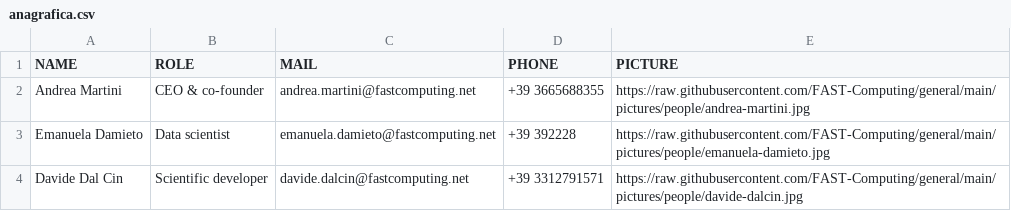
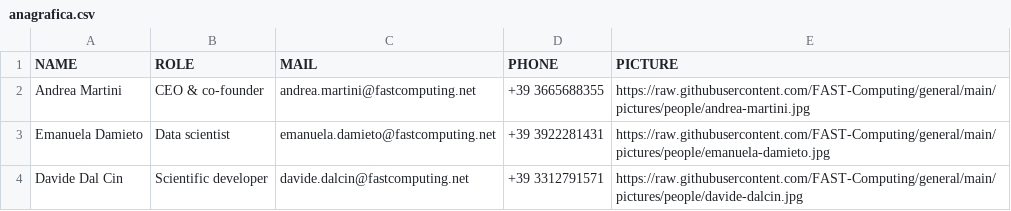
Before and after one commit to FAST-Computing/general, a CSV file: anagrafica.csv, drawn as a sheet.

Commit message:
Update anagrafica.csv

```diff
--- a/anagrafica.csv
+++ b/anagrafica.csv
@@ -2,3 +2,3 @@ NAME,ROLE,MAIL,PHONE,PICTURE
 Andrea Martini, CEO & co-founder, andrea.martini@fastcomputing.net,+39 3665688355,https://raw.githubusercontent.com/FAST-Computing/general/main/pictures/people/andrea-martini.jpg
-Emanuela Damieto, Data scientist, emanuela.damieto@fastcomputing.net,+39 392228,https://raw.githubusercontent.com/FAST-Computing/general/main/pictures/people/emanuela-damieto.jpg
+Emanuela Damieto, Data scientist, emanuela.damieto@fastcomputing.net,+39 3922281431,https://raw.githubusercontent.com/FAST-Computing/general/main/pictures/people/emanuela-damieto.jpg
 Davide Dal Cin, Scientific developer, davide.dalcin@fastcomputing.net,+39 3312791571,https://raw.githubusercontent.com/FAST-Computing/general/main/pictures/people/davide-dalcin.jpg
```
